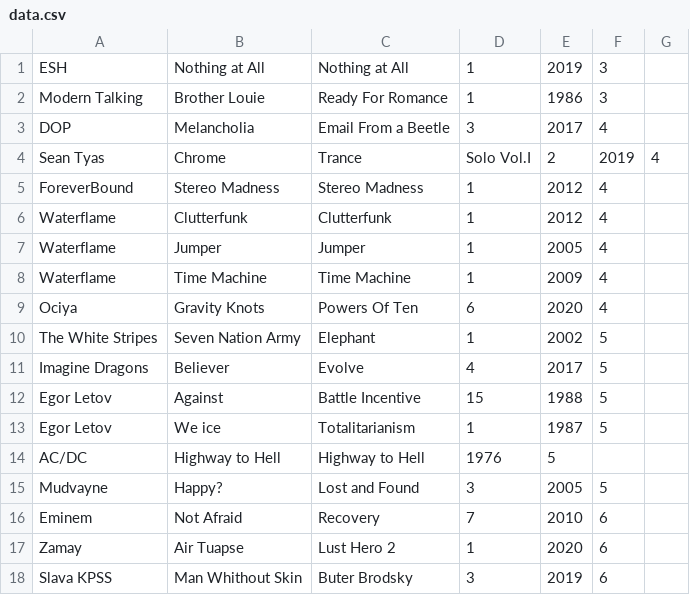
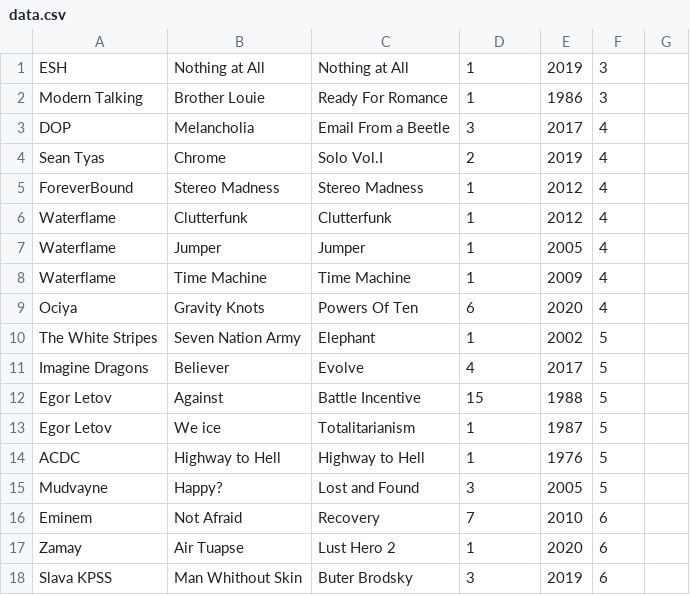
Before and after one commit to kivyfreakt/coursework, a CSV file: data.csv, drawn as a sheet.

Commit message:
Fix data.csv

```diff
--- a/data.csv
+++ b/data.csv
@@ -3,3 +3,3 @@ Modern Talking;Brother Louie;Ready For Romance;1;1986;3
 DOP;Melancholia;Email From a Beetle;3;2017;4
-Sean Tyas;Chrome;Trance;Solo Vol.I;2;2019;4
+Sean Tyas;Chrome;Solo Vol.I;2;2019;4
 ForeverBound;Stereo Madness;Stereo Madness;1;2012;4
@@ -13,3 +13,3 @@ Egor Letov;Against;Battle Incentive;15;1988;5
 Egor Letov;We ice;Totalitarianism;1;1987;5
-AC/DC;Highway to Hell;Highway to Hell;1976;5
+ACDC;Highway to Hell;Highway to Hell;1;1976;5
 Mudvayne;Happy?;Lost and Found;3;2005;5
```
Also changed, not shown: 1 other file.
